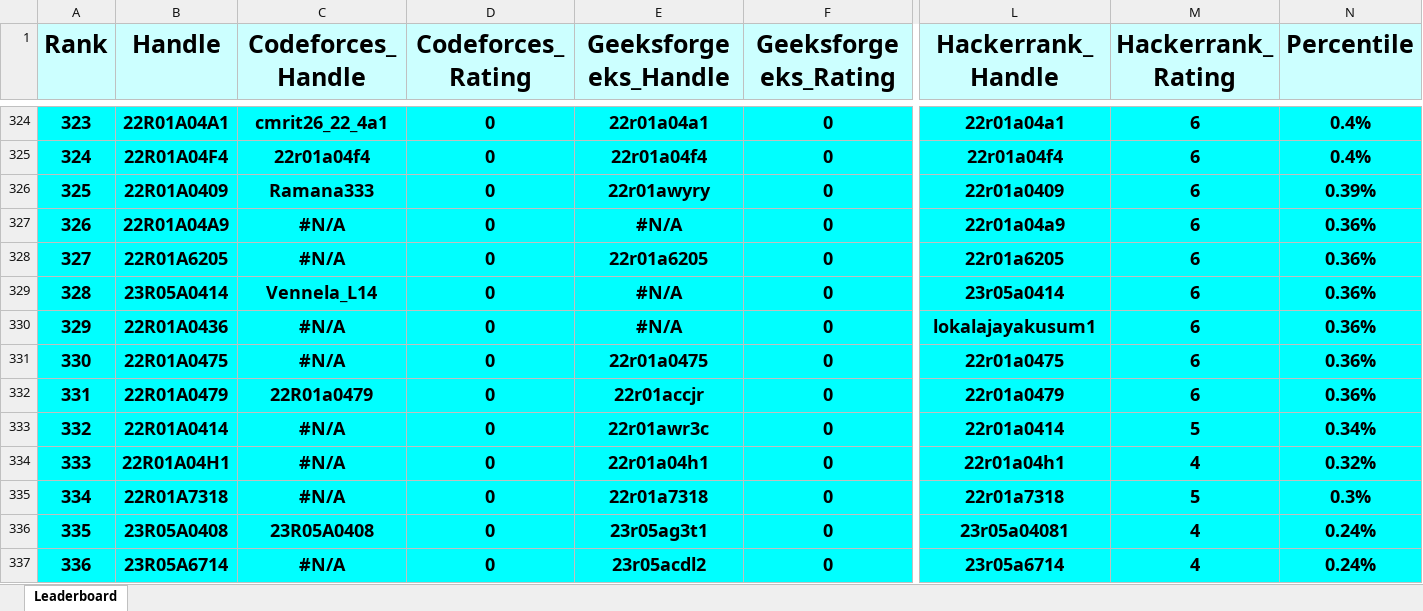
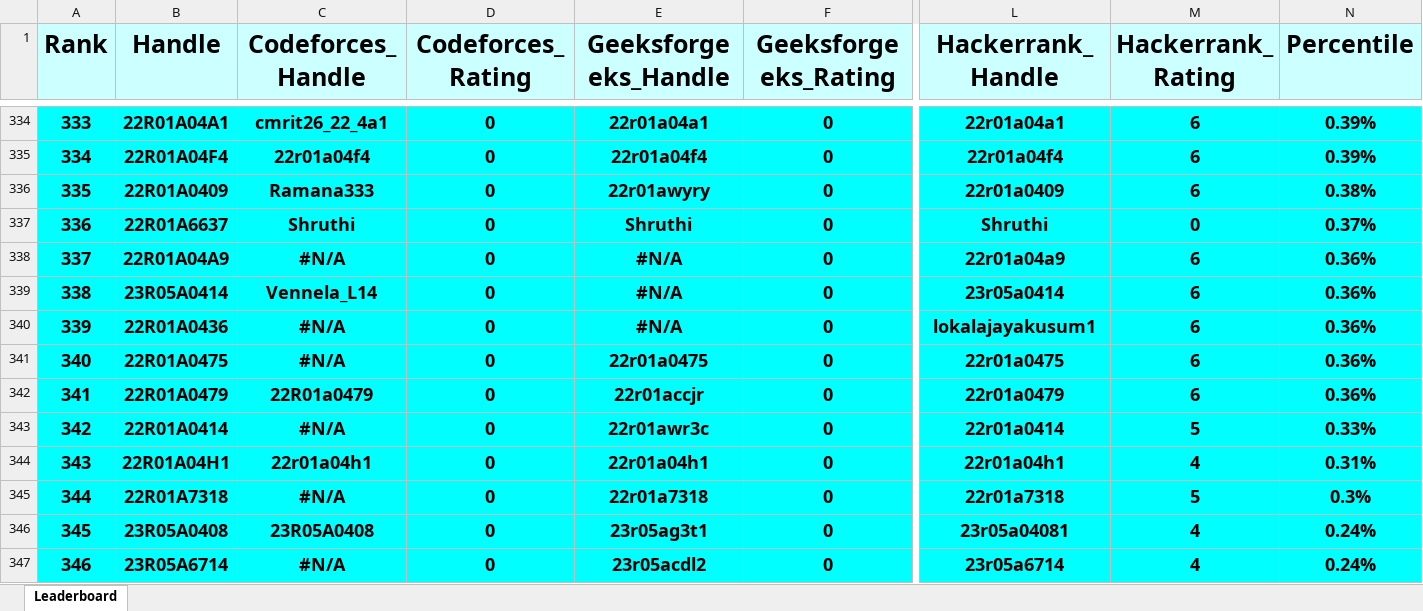
Before and after one commit to gabyah92/CMRIT2026Leaderboard, an Excel workbook: Leaderboards/CurrentCMRITLeaderboard2026.xlsx, sheet Leaderboard, drawn as a sheet; only a part is shown, gaps mark what is left out; values as stored, in another font and other column widths than the file's, no borders; removed rows and columns are numbered as before the commit, all else as after; rows hold the shown columns only; the diff covers the shown part only; the diff names each change by its address in the sheet, - before the commit and + after, or states it on an @@ line.

```diff
--- a/Leaderboards/CurrentCMRITLeaderboard2026.xlsx (sheet Leaderboard)
+++ b/Leaderboards/CurrentCMRITLeaderboard2026.xlsx (sheet Leaderboard)
@@ column A (Rank) renumbered between rows 4 and 1135 @@
-N334:N335 (Percentile): 0.4%
+N334:N335 (Percentile): 0.39%
-N336 (Percentile): 0.39%
+N336 (Percentile): 0.38%
+row 337: 336 | 22R01A6637 | Shruthi | 0 | Shruthi | 0 | Shruthi | 0 | 0.37%
-row 328: 327 | 22R01A6205 | #N/A | 0 | 22r01a6205 | 0 | 22r01a6205 | 6 | 0.36%
-N343 (Percentile): 0.34%
+N343 (Percentile): 0.33%
-C344 (Codeforces_Handle): #N/A
+C344 (Codeforces_Handle): 22r01a04h1
-N344 (Percentile): 0.32%
+N344 (Percentile): 0.31%
```
Also changed, not shown: 38 added rows, 38 removed rows, 1 moved row and 107 edited cells elsewhere in this sheet.
